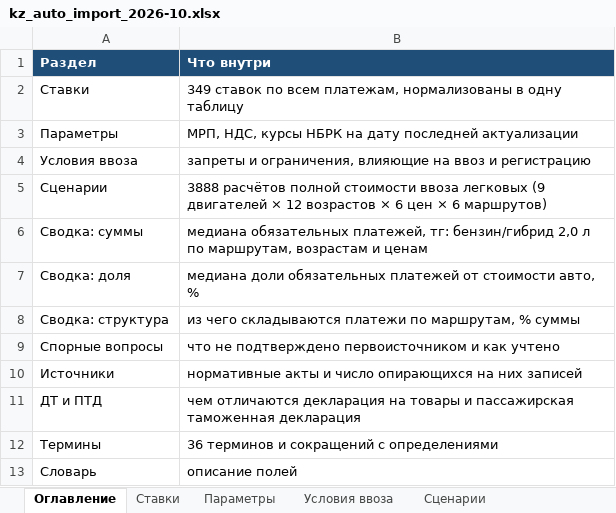
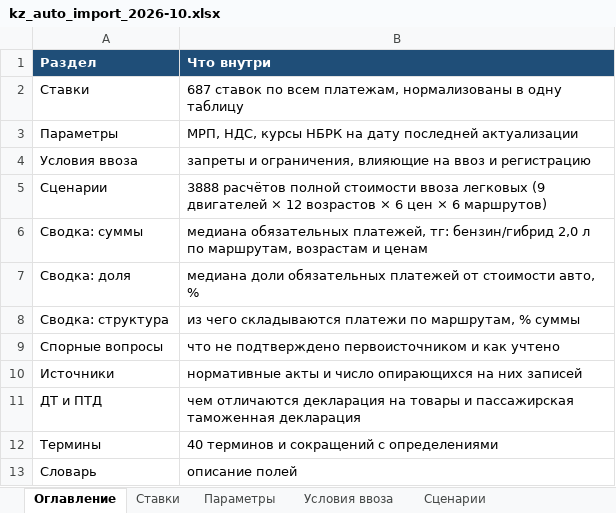
Before and after one commit to aslantuk-bit/kz-auto-import, an Excel workbook: out/kz_auto_import_2026-10.xlsx, sheet Оглавление, drawn as a sheet; values as stored, in another font and other column widths than the file's, no borders; the diff names each change by its address in the sheet, - before the commit and + after, or states it on an @@ line.

Commit message:
Грузовики, мотоциклы, спецтехника и сравнение с ценами Kolesa
- vehicles.py / docs/vehicles.js: 23 вида техники — грузовики по массе, тягачи, 8705, мотоциклы,
  тракторы, комбайны, погрузчики, дорожно-строительная техника; ЕТТ гр. 84/87 против ставок РК
  по ВТО, ПТД для мото и грузовиков до 5 т, утильсбор, МВД или МИО, налог, НДС зачётом; советы;
  сверка Python и JS на 29 808 расчётах
- исследования H (таможня) и I (сторона РК), база ставок — 687 записей
- kolesa.py: медианы объявлений Kolesa.kz по 44 моделям за 2016–2025 (сбор через браузер),
  сравнение «ввезти самому или купить здесь» в калькуляторе приложения и сайта
- версия 1.6.0

```diff
--- a/out/kz_auto_import_2026-10.xlsx (sheet Оглавление)
+++ b/out/kz_auto_import_2026-10.xlsx (sheet Оглавление)
-B2 (Что внутри): 349 ставок по…
+B2 (Что внутри): 687 ставок по…
-B12 (Что внутри): 36 терминов и сокращений с определениями
+B12 (Что внутри): 40 терминов и сокращений с определениями
```
Also changed, not shown: sheet Ставки, sheet Источники, sheet Спорные вопросы, sheet Термины, 28 other files.
